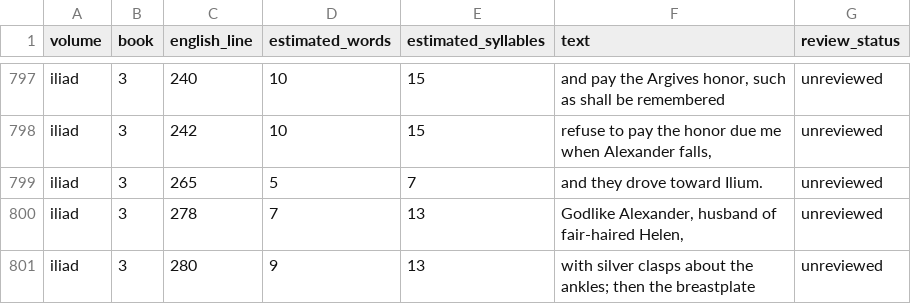
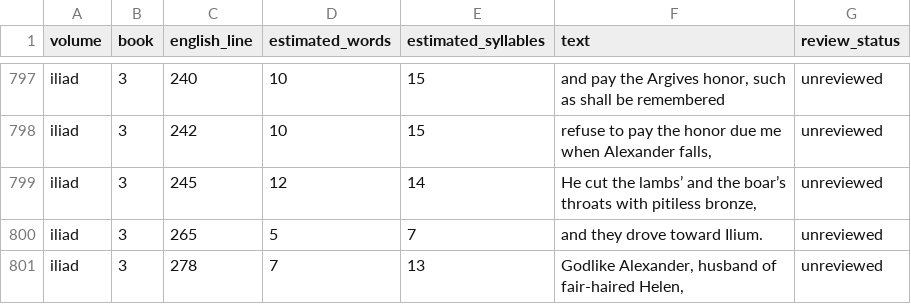
Before and after one commit to CastaliaInstitute/inq-homer-blake, a CSV file: text/meter-outliers.csv, drawn as a sheet; only a part is shown, gaps mark what is left out; the shorter side is filled out with more unchanged rows; the diff names each change by its address in the sheet, - before the commit and + after, or states it on an @@ line.

Commit message:
Restore boar in Iliad Book 3 oath ritual

```diff
--- a/text/meter-outliers.csv
+++ b/text/meter-outliers.csv
+row 799: iliad | 3 | 245 | 12 | 14 | He cut the lambs’ and the boar’s throats with pitiless bronze, | unreviewed
```
Also changed, not shown: text/meter-report.csv, 8 other files.
